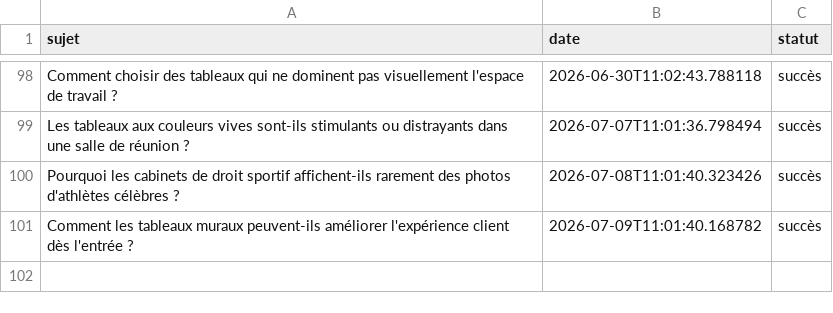
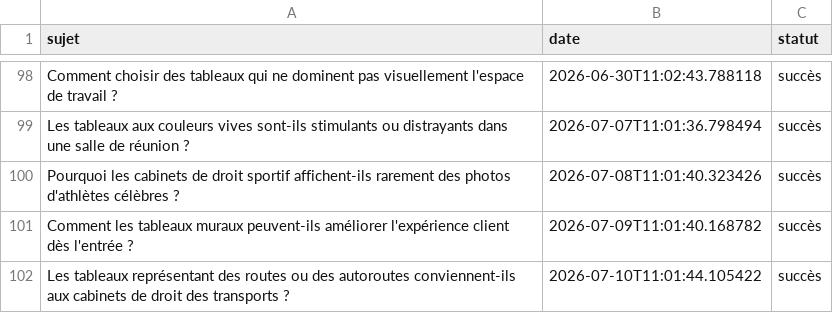
Before and after one commit to Metalosmose21/Cabinet-avocat-3-, a CSV file: sujets_traites.csv, drawn as a sheet; only a part is shown, gaps mark what is left out.

```diff
--- a/sujets_traites.csv
+++ b/sujets_traites.csv
@@ -101 +101,2 @@ Pourquoi les cabinets de droit sportif affichent-ils rarement des photos d'athl
 Comment les tableaux muraux peuvent-ils améliorer l'expérience client dès l'entrée ?,2026-07-09T11:01:40.168782,succès
+Les tableaux représentant des routes ou des autoroutes conviennent-ils aux cabinets de droit des transports ?,2026-07-10T11:01:44.105422,succès
```
Also changed, not shown: sujets.csv.
